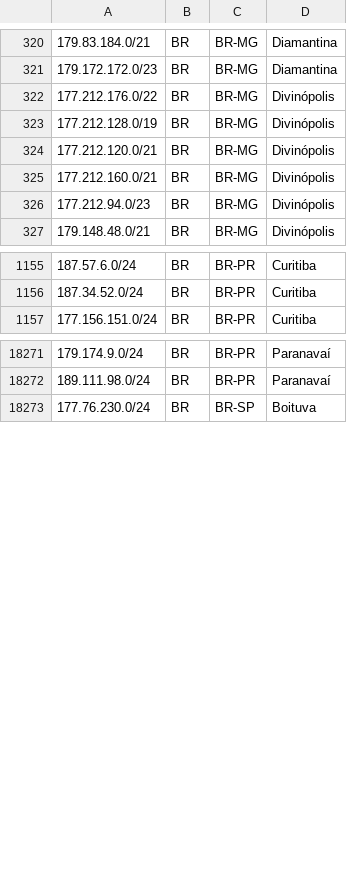
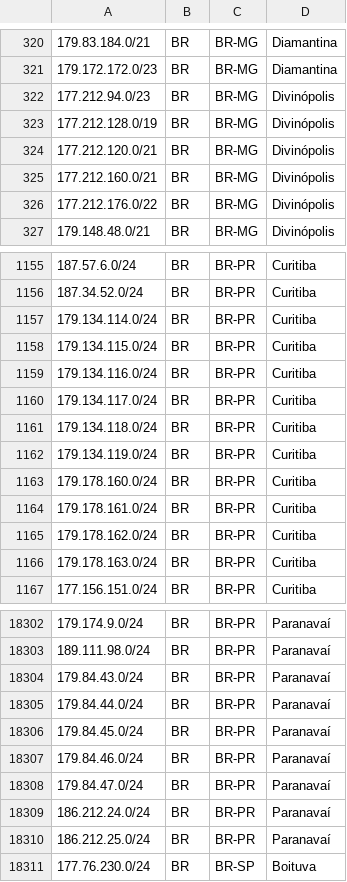
Before and after one commit to baleeiro17/geofeed-vivo, a CSV file: geofeed.csv, drawn as a sheet; only a part is shown, gaps mark what is left out; the diff covers the shown part only.

```diff
--- a/geofeed.csv
+++ b/geofeed.csv
@@ -321,3 +321,3 @@
 179.172.172.0/23,BR,BR-MG,Diamantina,
-177.212.176.0/22,BR,BR-MG,Divinópolis,
+177.212.94.0/23,BR,BR-MG,Divinópolis,
 177.212.128.0/19,BR,BR-MG,Divinópolis,
@@ -325,3 +325,3 @@
 177.212.160.0/21,BR,BR-MG,Divinópolis,
-177.212.94.0/23,BR,BR-MG,Divinópolis,
+177.212.176.0/22,BR,BR-MG,Divinópolis,
 179.148.48.0/21,BR,BR-MG,Divinópolis,
@@ -1156,2 +1156,12 @@
 187.34.52.0/24,BR,BR-PR,Curitiba,
+179.134.114.0/24,BR,BR-PR,Curitiba,
+179.134.115.0/24,BR,BR-PR,Curitiba,
+179.134.116.0/24,BR,BR-PR,Curitiba,
+179.134.117.0/24,BR,BR-PR,Curitiba,
+179.134.118.0/24,BR,BR-PR,Curitiba,
+179.134.119.0/24,BR,BR-PR,Curitiba,
+179.178.160.0/24,BR,BR-PR,Curitiba,
+179.178.161.0/24,BR,BR-PR,Curitiba,
+179.178.162.0/24,BR,BR-PR,Curitiba,
+179.178.163.0/24,BR,BR-PR,Curitiba,
 177.156.151.0/24,BR,BR-PR,Curitiba,
@@ -18272,2 +18303,9 @@
 189.111.98.0/24,BR,BR-PR,Paranavaí,
+179.84.43.0/24,BR,BR-PR,Paranavaí,
+179.84.44.0/24,BR,BR-PR,Paranavaí,
+179.84.45.0/24,BR,BR-PR,Paranavaí,
+179.84.46.0/24,BR,BR-PR,Paranavaí,
+179.84.47.0/24,BR,BR-PR,Paranavaí,
+186.212.24.0/24,BR,BR-PR,Paranavaí,
+186.212.25.0/24,BR,BR-PR,Paranavaí,
 177.76.230.0/24,BR,BR-SP,Boituva,
```
Also changed, not shown: 21 added rows and 2 moved rows elsewhere in this file.
